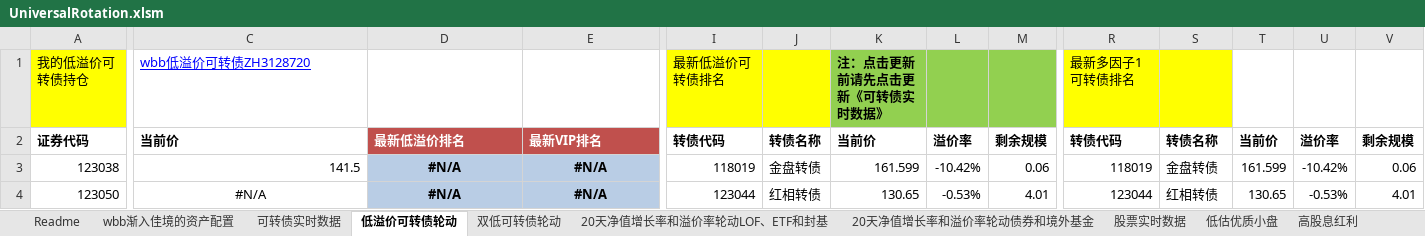
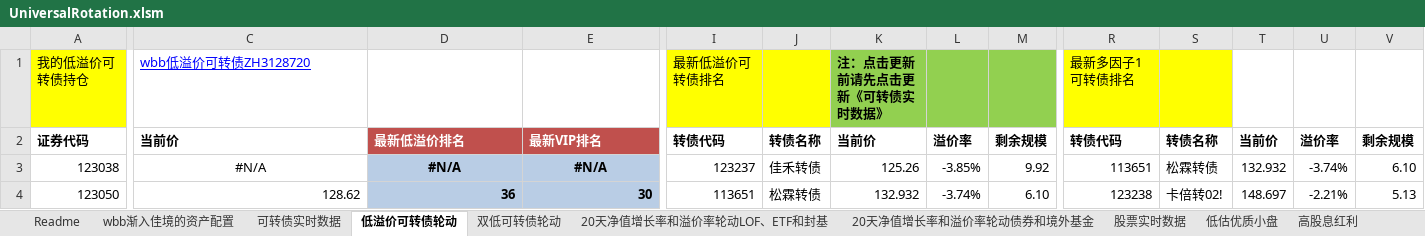
Before and after one commit to wbbyfd/UniversalRotation, an Excel workbook: UniversalRotation.xlsm, sheet 低溢价可转债轮动, drawn as a sheet; only a part is shown, gaps mark what is left out; values as stored, in another font and other column widths than the file's, no borders; charts and pictures not drawn; the diff covers the shown part only; the diff names each change by its address in the sheet, - before the commit and + after, or states it on an @@ line.

```diff
--- a/UniversalRotation.xlsm (sheet 低溢价可转债轮动)
+++ b/UniversalRotation.xlsm (sheet 低溢价可转债轮动)
-C3: 141.5
+C3: #N/A
-C3 alignment: right
+C3 alignment: center
-I3: 118019
+I3: 123237
-J3: 金盘转债
+J3: 佳禾转债
-K3: 161.599
+K3: 125.26
-L3: -10.42%
+L3: -3.85%
-M3: 0.06
+M3: 9.92
-R3: 118019
+R3: 113651
-S3: 金盘转债
+S3: 松霖转债
-T3: 161.599
+T3: 132.932
-U3: -10.42%
+U3: -3.74%
-V3: 0.06
+V3: 6.10
-C4: #N/A
+C4: 128.62
-C4:E4 alignment: center
+C4:E4 alignment: right
-D4: #N/A
+D4: 36
-E4: #N/A
+E4: 30
-I4: 123044
+I4: 113651
-J4: 红相转债
+J4: 松霖转债
-K4: 130.65
+K4: 132.932
-L4: -0.53%
+L4: -3.74%
-M4: 4.01
+M4: 6.10
-R4: 123044
+R4: 123238
-S4: 红相转债
+S4: 卡倍转02!
-T4: 130.65
+T4: 148.697
-U4: -0.53%
+U4: -2.21%
-V4: 4.01
+V4: 5.13
```
Also changed, not shown: 27 added rows, 27 removed rows, 221 edited cells and cell formats elsewhere in this sheet, sheet 可转债实时数据, sheet 20天净值增长率和溢价率轮动LOF、ETF和封基, sheet 20天净值增长率和溢价率轮动债券和境外基金, sheet 双低可转债轮动, sheet 股票实时数据, sheet Readme, charts or pictures, 2 other files.
